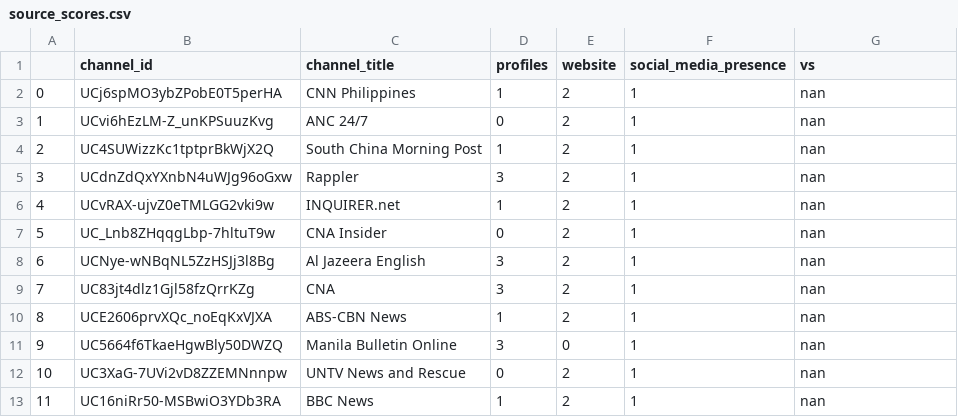
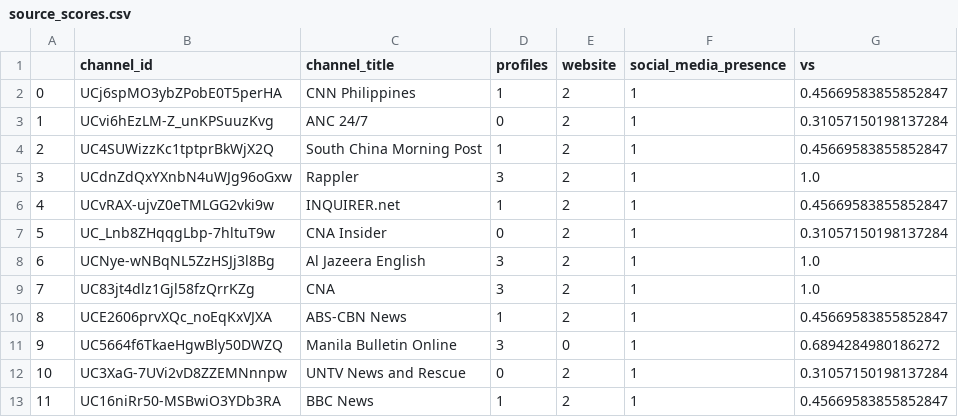
Before and after one commit to R3NZ3L/TruthfulSearch, a CSV file: datasets/covid_philippines/source_scores.csv, drawn as a sheet.

Commit message:
Finalized TOPSIS function for score computation
- Created and tested the topsis() function in Algo_Test.ipynb, and then transferred to YT_scraper.py
- Scores and sources are stored in separate .csv files (check covid_philippines folder)
- Verifiability scores are stored in source_scores.csv

```diff
--- a/datasets/covid_philippines/source_scores.csv
+++ b/datasets/covid_philippines/source_scores.csv
@@ -1,13 +1,13 @@
 ,channel_id,channel_title,profiles,website,social_media_presence,vs
-0,UCj6spMO3ybZPobE0T5perHA,CNN Philippines,1,2,1,nan
-1,UCvi6hEzLM-Z_unKPSuuzKvg,ANC 24/7,0,2,1,nan
-2,UC4SUWizzKc1tptprBkWjX2Q,South China Morning Post,1,2,1,nan
-3,UCdnZdQxYXnbN4uWJg96oGxw,Rappler,3,2,1,nan
-4,UCvRAX-ujvZ0eTMLGG2vki9w,INQUIRER.net,1,2,1,nan
-5,UC_Lnb8ZHqqgLbp-7hltuT9w,CNA Insider,0,2,1,nan
-6,UCNye-wNBqNL5ZzHSJj3l8Bg,Al Jazeera English,3,2,1,nan
-7,UC83jt4dlz1Gjl58fzQrrKZg,CNA,3,2,1,nan
-8,UCE2606prvXQc_noEqKxVJXA,ABS-CBN News,1,2,1,nan
-9,UC5664f6TkaeHgwBly50DWZQ,Manila Bulletin Online,3,0,1,nan
-10,UC3XaG-7UVi2vD8ZZEMNnnpw,UNTV News and Rescue,0,2,1,nan
-11,UC16niRr50-MSBwiO3YDb3RA,BBC News,1,2,1,nan
+0,UCj6spMO3ybZPobE0T5perHA,CNN Philippines,1,2,1,0.45669583855852847
+1,UCvi6hEzLM-Z_unKPSuuzKvg,ANC 24/7,0,2,1,0.31057150198137284
+2,UC4SUWizzKc1tptprBkWjX2Q,South China Morning Post,1,2,1,0.45669583855852847
+3,UCdnZdQxYXnbN4uWJg96oGxw,Rappler,3,2,1,1.0
+4,UCvRAX-ujvZ0eTMLGG2vki9w,INQUIRER.net,1,2,1,0.45669583855852847
+5,UC_Lnb8ZHqqgLbp-7hltuT9w,CNA Insider,0,2,1,0.31057150198137284
+6,UCNye-wNBqNL5ZzHSJj3l8Bg,Al Jazeera English,3,2,1,1.0
+7,UC83jt4dlz1Gjl58fzQrrKZg,CNA,3,2,1,1.0
+8,UCE2606prvXQc_noEqKxVJXA,ABS-CBN News,1,2,1,0.45669583855852847
+9,UC5664f6TkaeHgwBly50DWZQ,Manila Bulletin Online,3,0,1,0.6894284980186272
+10,UC3XaG-7UVi2vD8ZZEMNnnpw,UNTV News and Rescue,0,2,1,0.31057150198137284
+11,UC16niRr50-MSBwiO3YDb3RA,BBC News,1,2,1,0.45669583855852847
```
Also changed, not shown: 2 other files.
